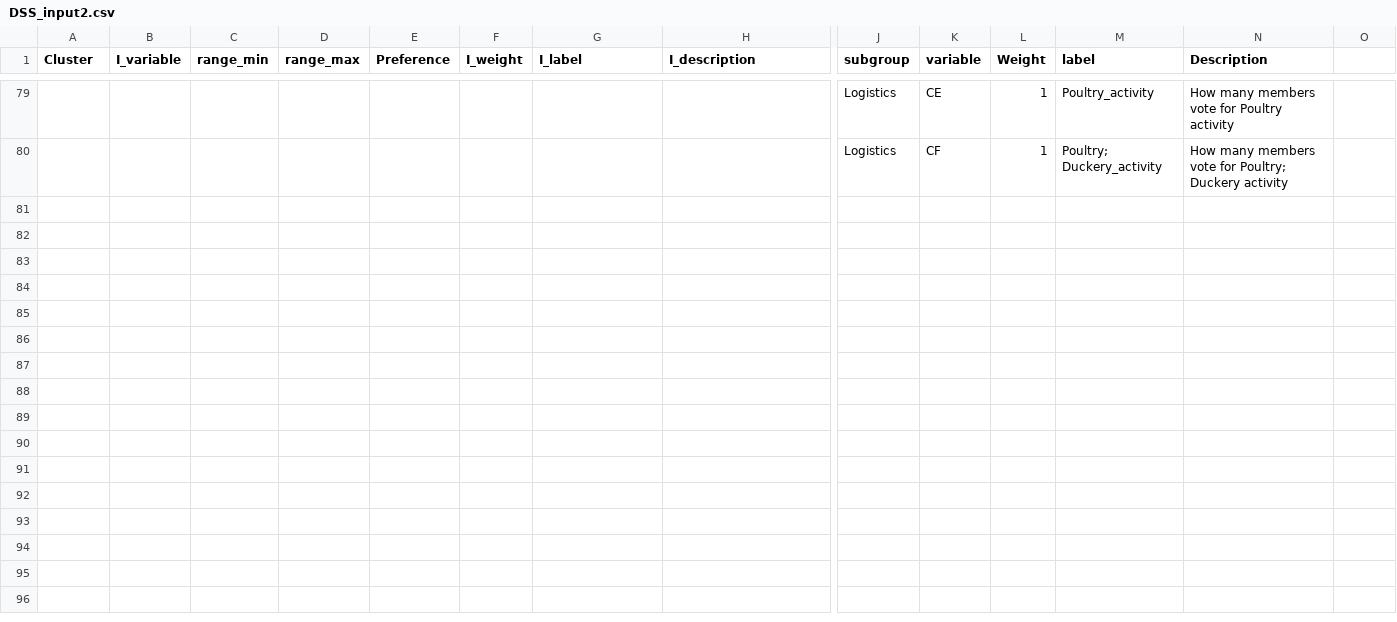
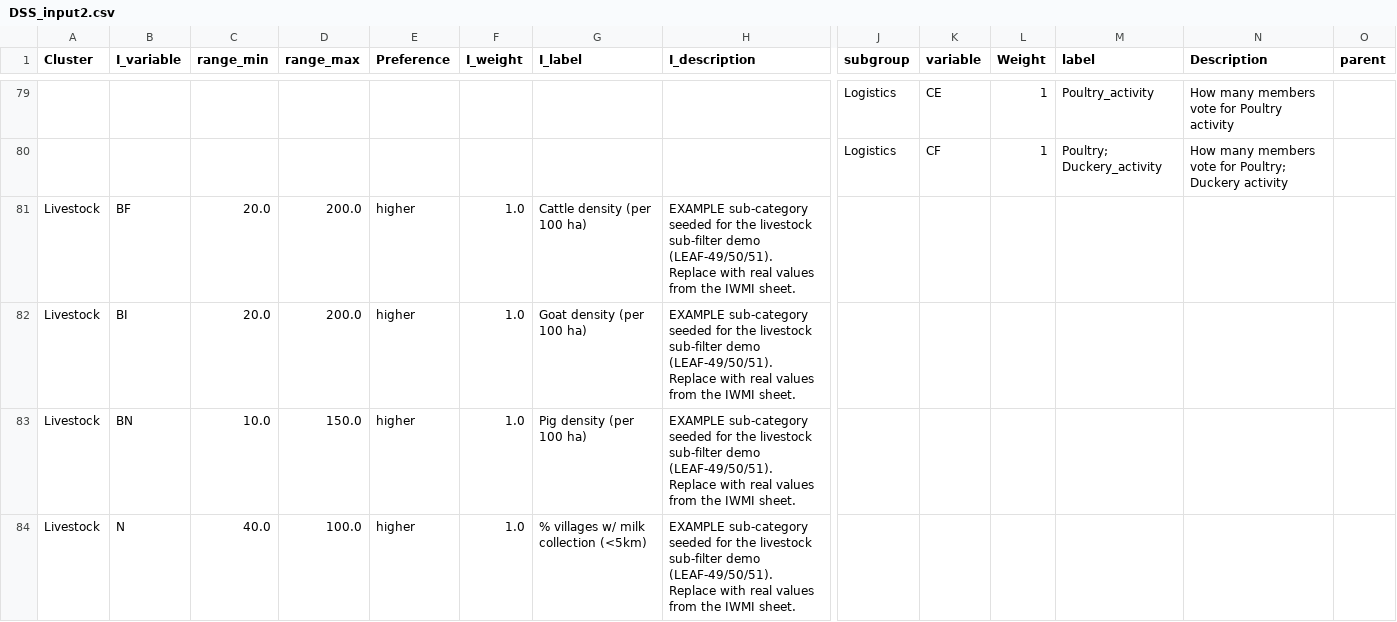
Before and after one commit to DrJagadeeshG/iwmi_leaf, a CSV file: data/DSS_input2.csv, drawn as a sheet; only a part is shown, gaps mark what is left out; rows hold the shown columns only; the diff covers the shown part only; the diff names each change by its address in the sheet, - before the commit and + after, or states it on an @@ line.

Commit message:
LEAF dashboard: sub-filter, district cards, 50/50 layout, summary report
Continues the 2026-05-21 call UI batch (clusters.js/about.html/feasibility.py
already landed in 576a0fe):

- LEAF-49/50/51 Livestock sub-filter: optional `parent` column builds a
  one-level intervention hierarchy in get_interventions(); /api/interventions
  returns parent+children; sub-category dropdown swaps variables/feasibility;
  example seed rows added to data/DSS_input2.csv (fallback only).
- LEAF-52 District view -> aggregated card UI (mean across blocks).
- LEAF-54 50/50 layout: map (left) + info cards (right) for block/district.
- LEAF-58 Download Summary: print-to-PDF report for state/district/block/cluster.
- LEAF-53 (in progress) cluster level under block: dropdown + member cards + map.
- LEAF-56 finish AND/OR removal (routes, swagger, filter toggle, CSS).
- LEAF-55 GP feature flag off; LEAF-61 /about route + header link.
- Rebuilt MkDocs site/.

Excludes pre-existing clustering.py/schema.sql/villages.py and prod/migration
scripts.

```diff
--- a/data/DSS_input2.csv
+++ b/data/DSS_input2.csv
-O1: (empty)
+O1: parent
+row 81: Livestock | BF | 20.0 | 200.0 | higher | 1.0 | Cattle density (per 100 ha) | EXAMPLE sub-category seeded for the livestock sub-filter demo (LEAF-49/50/51). Replace with real values from the IWMI sheet.
+row 82: Livestock | BI | 20.0 | 200.0 | higher | 1.0 | Goat density (per 100 ha) | EXAMPLE sub-category seeded for the livestock sub-filter demo (LEAF-49/50/51). Replace with real values from the IWMI sheet.
+row 83: Livestock | BN | 10.0 | 150.0 | higher | 1.0 | Pig density (per 100 ha) | EXAMPLE sub-category seeded for the livestock sub-filter demo (LEAF-49/50/51). Replace with real values from the IWMI sheet.
+row 84: Livestock | N | 40.0 | 100.0 | higher | 1.0 | % villages w/ milk collection (<5km) | EXAMPLE sub-category seeded for the livestock sub-filter demo (LEAF-49/50/51). Replace with real values from the IWMI sheet.
```
Also changed, not shown: 9 added rows and 48 edited cells elsewhere in this file, 15 other files.
